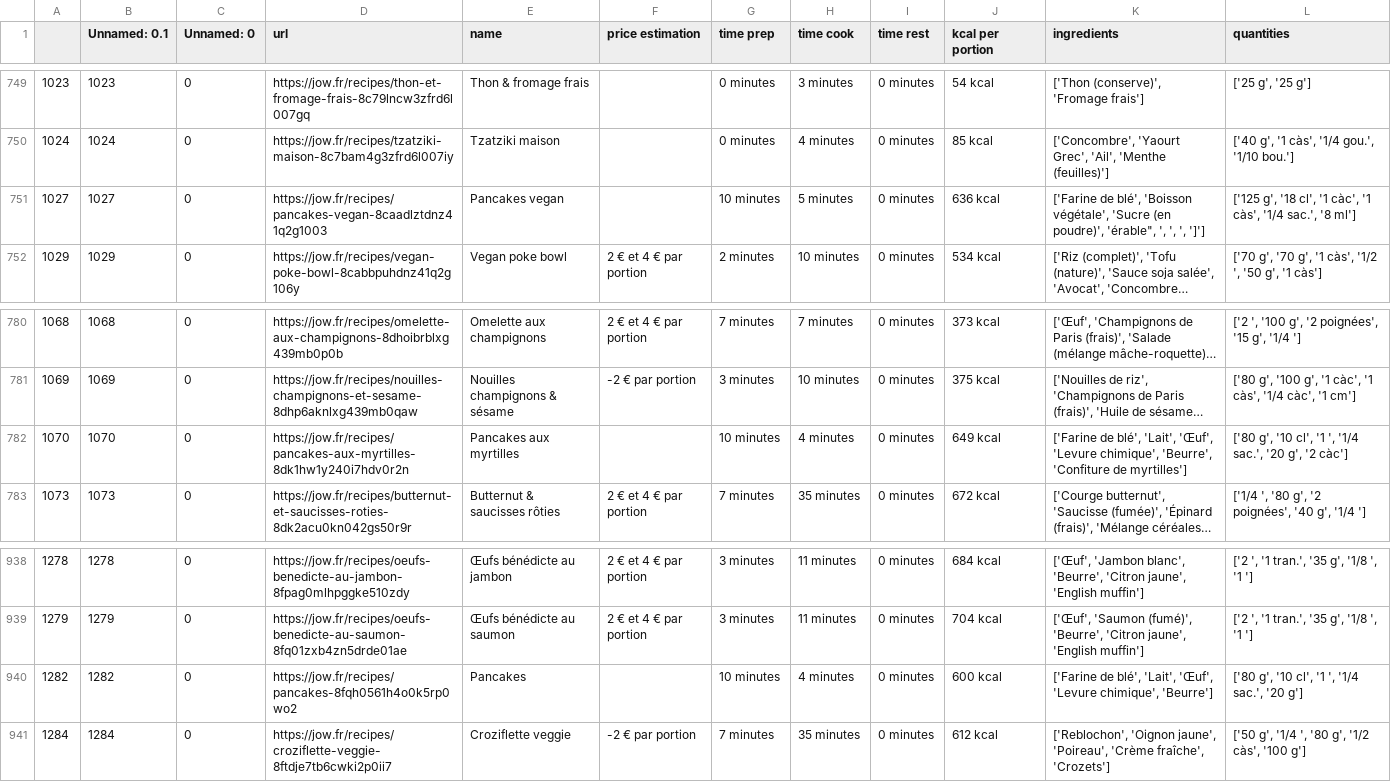
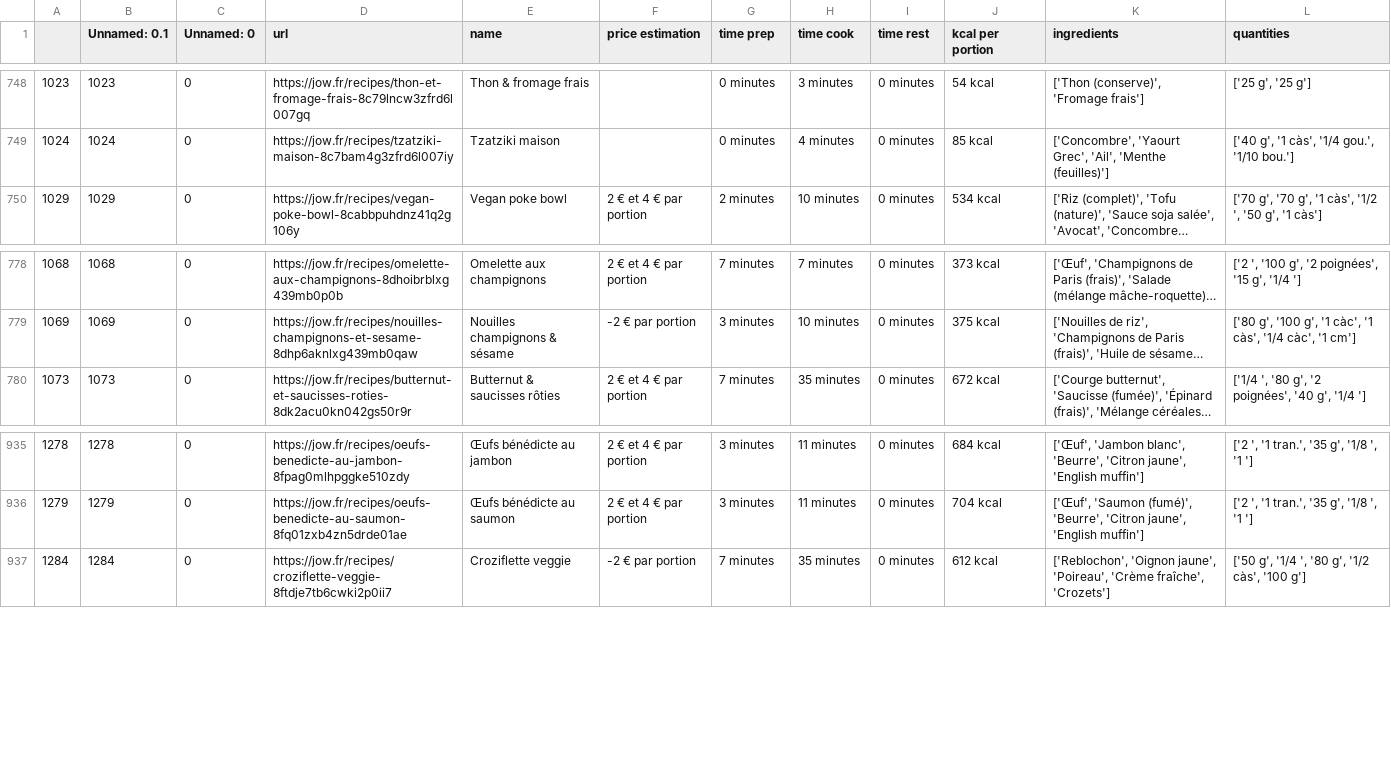
Before and after one commit to RIsFine/Miasm, a CSV file: recipes_final.csv, drawn as a sheet; only a part is shown, gaps mark what is left out; long unchanged cells end in …; the diff covers the shown part only; the diff names each change by its address in the sheet, - before the commit and + after, or states it on an @@ line.

```diff
--- a/recipes_final.csv
+++ b/recipes_final.csv
-row 751: 1027 | 1027 | 0 | https://jow.fr/recipes/pancakes-vegan-8caadlztdnz41q2g1003 | Pancakes vegan |  | 10 minutes | 5 minutes | 0 minutes | 636 kcal | ['Farine de blé', 'Boisson végétale', 'Sucre (en poudre)', 'érable", ', ', ', ']'] | ['125 g', '18 cl', '1 càc', '1 càs', '1/4 sac.', '8 ml']
-row 782: 1070 | 1070 | 0 | https://jow.fr/recipes/pancakes-aux-myrtilles-8dk1hw1y240i7hdv0r2n | Pancakes aux myrtilles |  | 10 minutes | 4 minutes | 0 minutes | 649 kcal | ['Farine de blé', 'Lait', 'Œuf', 'Levure chimique', 'Beurre', 'Confiture de myrtilles'] | ['80 g', '10 cl', '1 ', '1/4 sac.', '20 g', '2 càc']
-row 940: 1282 | 1282 | 0 | https://jow.fr/recipes/pancakes-8fqh0561h4o0k5rp0wo2 | Pancakes |  | 10 minutes | 4 minutes | 0 minutes | 600 kcal | ['Farine de blé', 'Lait', 'Œuf', 'Levure chimique', 'Beurre'] | ['80 g', '10 cl', '1 ', '1/4 sac.', '20 g']
```
Also changed, not shown: 6 removed rows elsewhere in this file, 6 other files.
